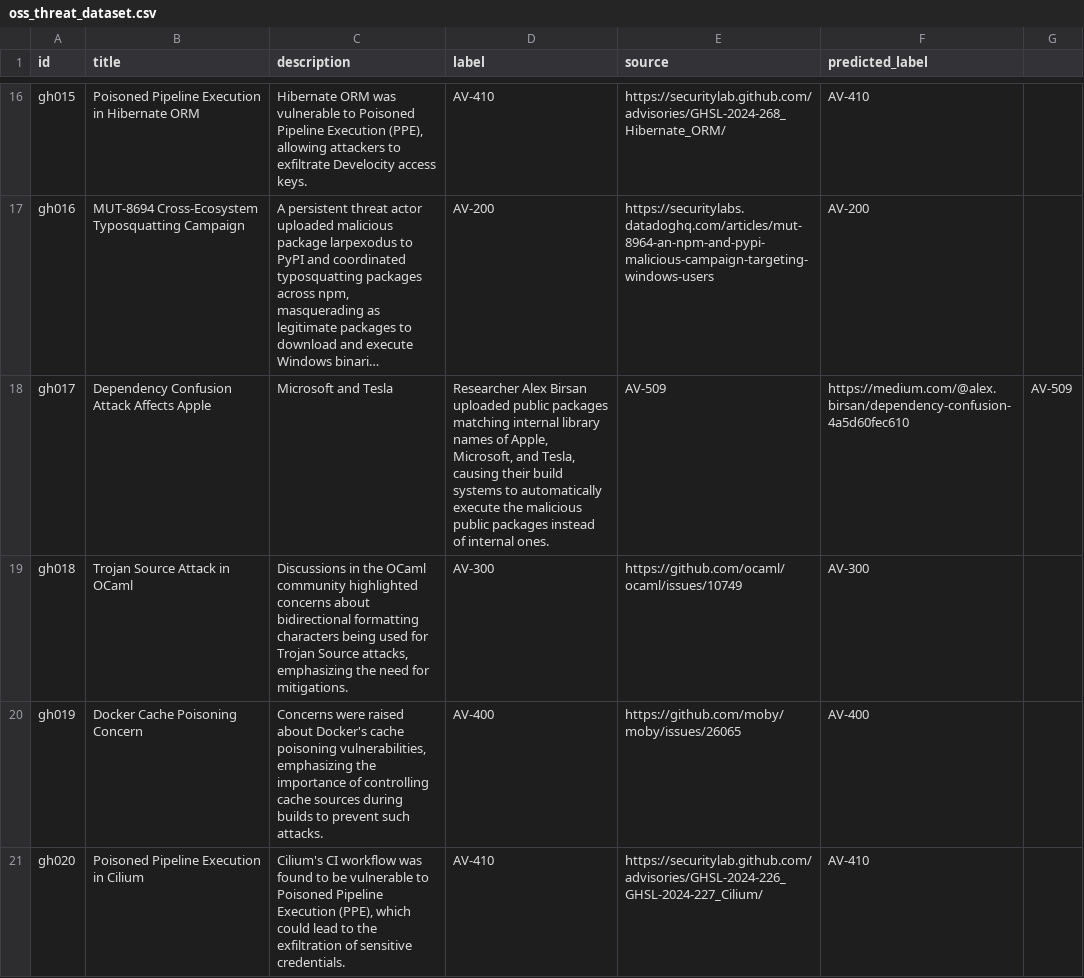
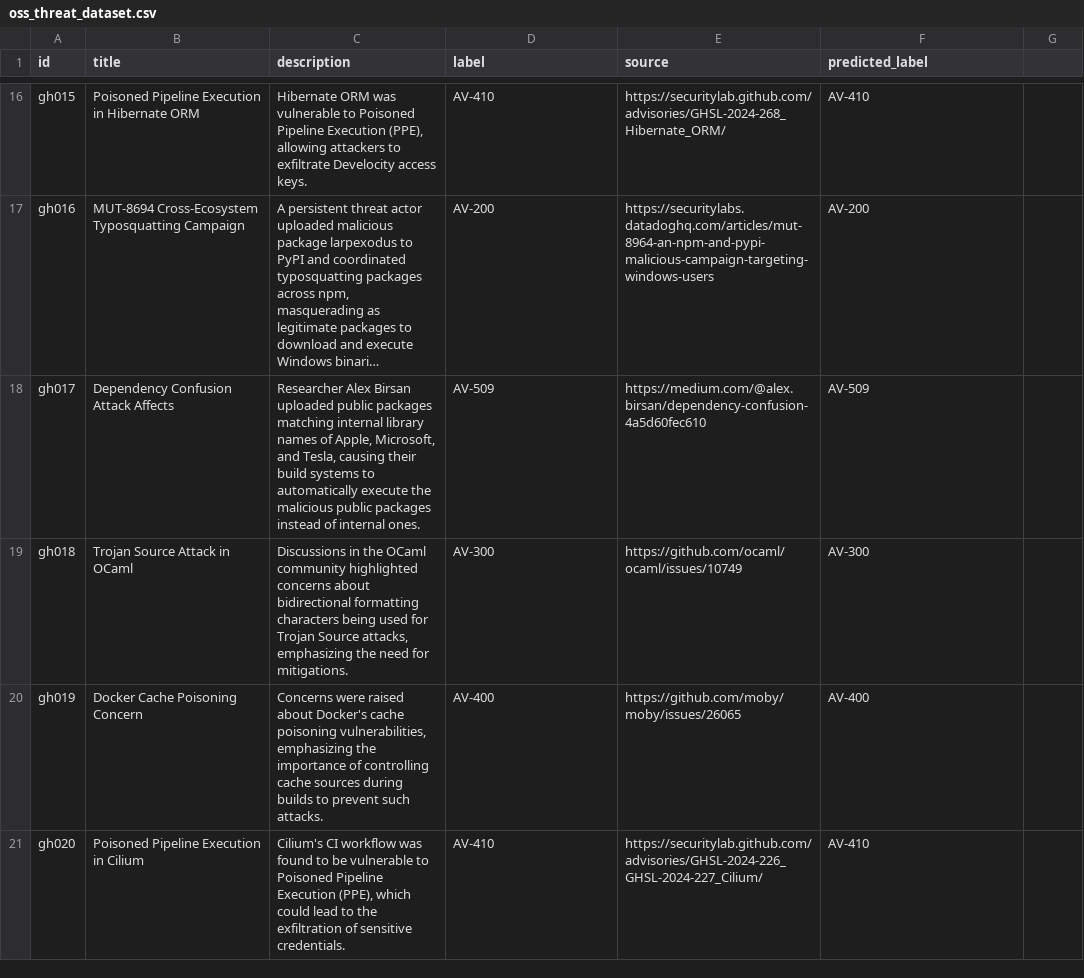
Before and after one commit to Mdniloykhan/oss-threat-data, a CSV file: data/oss_threat_dataset.csv, drawn as a sheet; only a part is shown, gaps mark what is left out; long unchanged cells end in …; the diff names each change by its address in the sheet, - before the commit and + after, or states it on an @@ line.

Commit message:
Update oss_threat_dataset.csv

```diff
--- a/data/oss_threat_dataset.csv
+++ b/data/oss_threat_dataset.csv
-B18 (title): Dependency Confusion Attack Affects Apple
+B18 (title): Dependency Confusion Attack Affects
-C18 (description): Microsoft and Tesla
+C18 (description): Researcher Alex Birsan uploaded public packages matching internal library names of Apple, Microsoft, and Tesla, causing their build systems to automatically execute the malicious public packages instead of internal ones.
-D18 (label): Researcher Alex Birsan uploaded public packages matching internal library names of Apple, Microsoft, and Tesla, causing their build systems to automatically execute the malicious public packages instead of internal ones.
+D18 (label): AV-509
-E18 (source): AV-509
+E18 (source): https://medium.com/@alex.birsan/dependency-confusion-4a5d60fec610
-F18 (predicted_label): https://medium.com/@alex.birsan/dependency-confusion-4a5d60fec610
+F18 (predicted_label): AV-509
-G18: AV-509
+G18: (empty)
```
